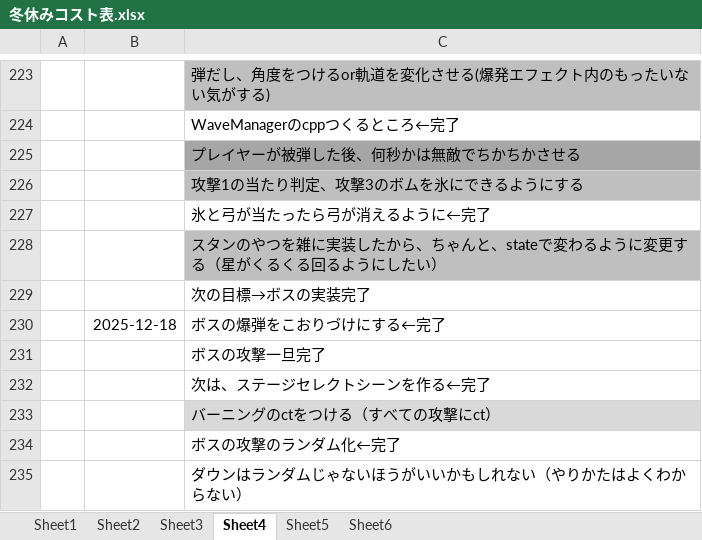
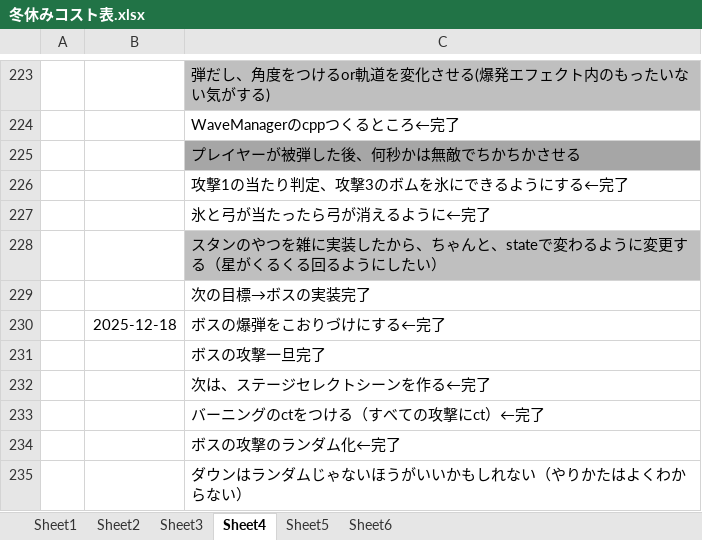
Before and after one commit to hir4rin/2025_winter, an Excel workbook: 冬休みコスト表.xlsx, sheet Sheet4, drawn as a sheet; only a part is shown, gaps mark what is left out; values as stored, in another font and other column widths than the file's, no borders; the diff names each change by its address in the sheet, - before the commit and + after, or states it on an @@ line.

Commit message:
調整

```diff
--- a/冬休みコスト表.xlsx (sheet Sheet4)
+++ b/冬休みコスト表.xlsx (sheet Sheet4)
-C226: 攻撃1の当たり判定、攻撃3のボムを氷にできるようにする
+C226: 攻撃1の当たり判定、攻撃3のボムを氷にできるようにする←完了
-C226 fill: #BFBFBF
+C226 fill: none
-C233: バーニングのctをつける（すべての攻撃にct）
+C233: バーニングのctをつける（すべての攻撃にct）←完了
-C233 fill: #D9D9D9
+C233 fill: none
```
